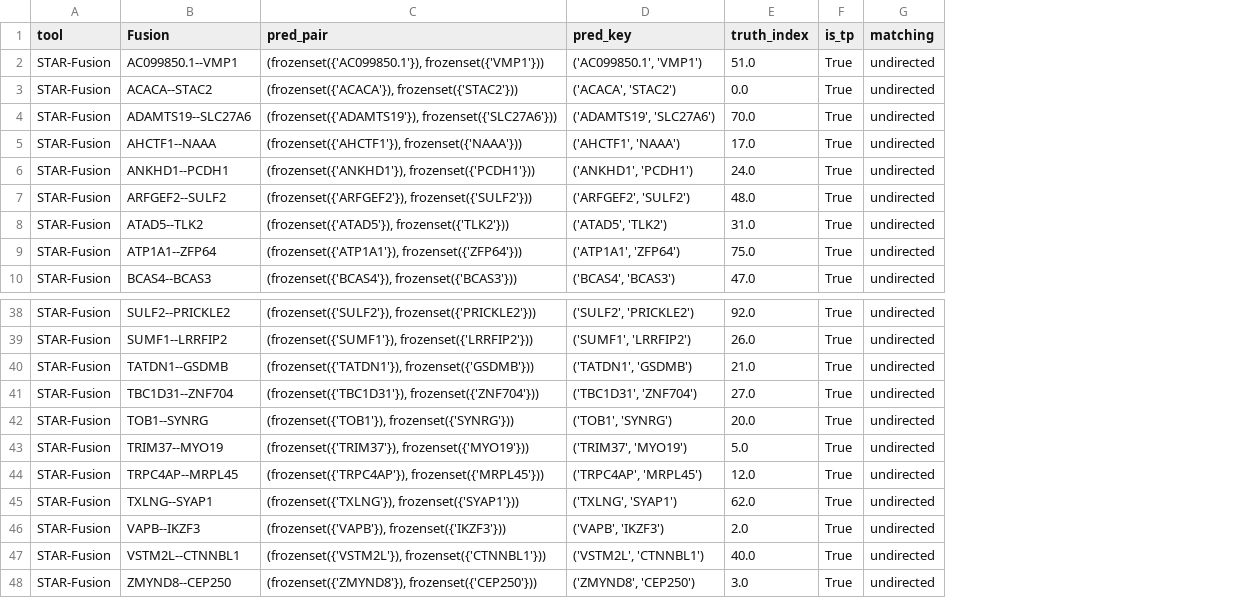
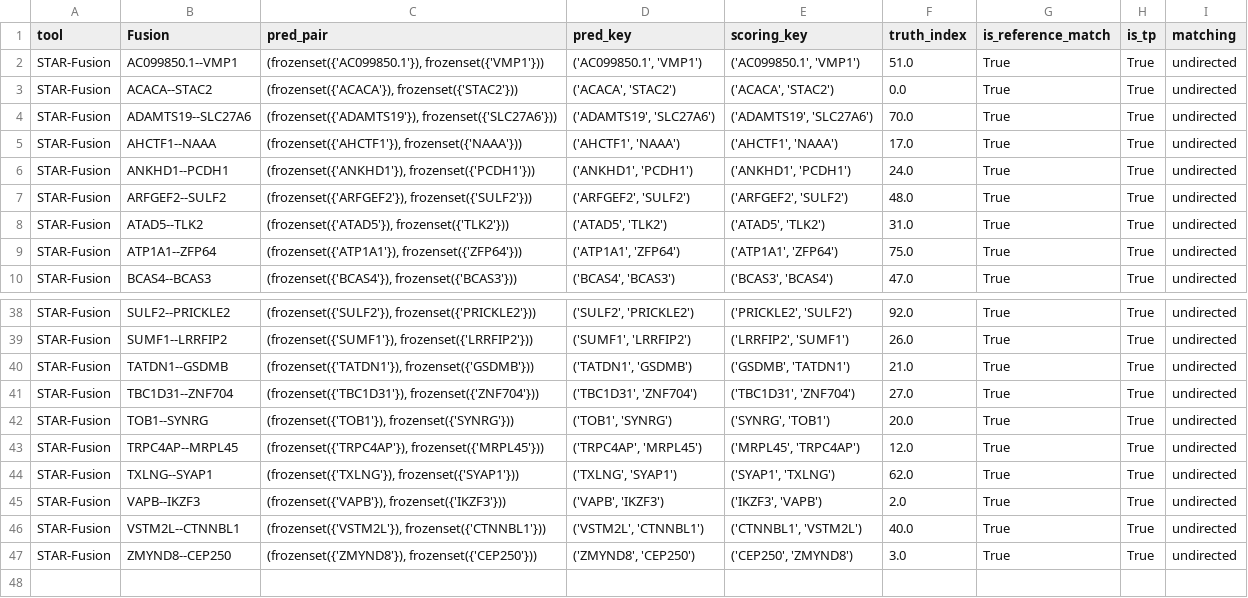
Before and after one commit to biodatageeks/fusion-benchmark-systematic-review, a CSV file: results/edgren_rnafusion_validation/star_fusion_undirected_tp.csv, drawn as a sheet; only a part is shown, gaps mark what is left out; removed rows and columns are numbered as before the commit, all else as after; the diff names each change by its address in the sheet, - before the commit and + after, or states it on an @@ line.

```diff
--- a/results/edgren_rnafusion_validation/star_fusion_undirected_tp.csv
+++ b/results/edgren_rnafusion_validation/star_fusion_undirected_tp.csv
+column E (scoring_key), rows 2-10: ('AC099850.1', 'VMP1') | ('ACACA', 'STAC2') | ('ADAMTS19', 'SLC27A6') | ('AHCTF1', 'NAAA') | ('ANKHD1', 'PCDH1') | ('ARFGEF2', 'SULF2') | ('ATAD5', 'TLK2') | ('ATP1A1', 'ZFP64') | ('BCAS3', 'BCAS4'); rows 38-47: ('PRICKLE2', 'SULF2') | ('LRRFIP2', 'SUMF1') | ('GSDMB', 'TATDN1') | ('TBC1D31', 'ZNF704') | ('SYNRG', 'TOB1') | ('MRPL45', 'TRPC4AP') | ('SYAP1', 'TXLNG') | ('IKZF3', 'VAPB') | ('CTNNBL1', 'VSTM2L') | ('CEP250', 'ZMYND8')
+column G (is_reference_match), rows 2-10: all True; rows 38-47: all True
-row 43: STAR-Fusion | TRIM37--MYO19 | (frozenset({'TRIM37'}), frozenset({'MYO19'})) | ('TRIM37', 'MYO19') | 5.0 | True | undirected
```
Also changed, not shown: results/edgren_rnafusion_validation/all_true_positives.csv, results/edgren_rnafusion_validation/arriba_directional_fp.csv, 24 other files.
